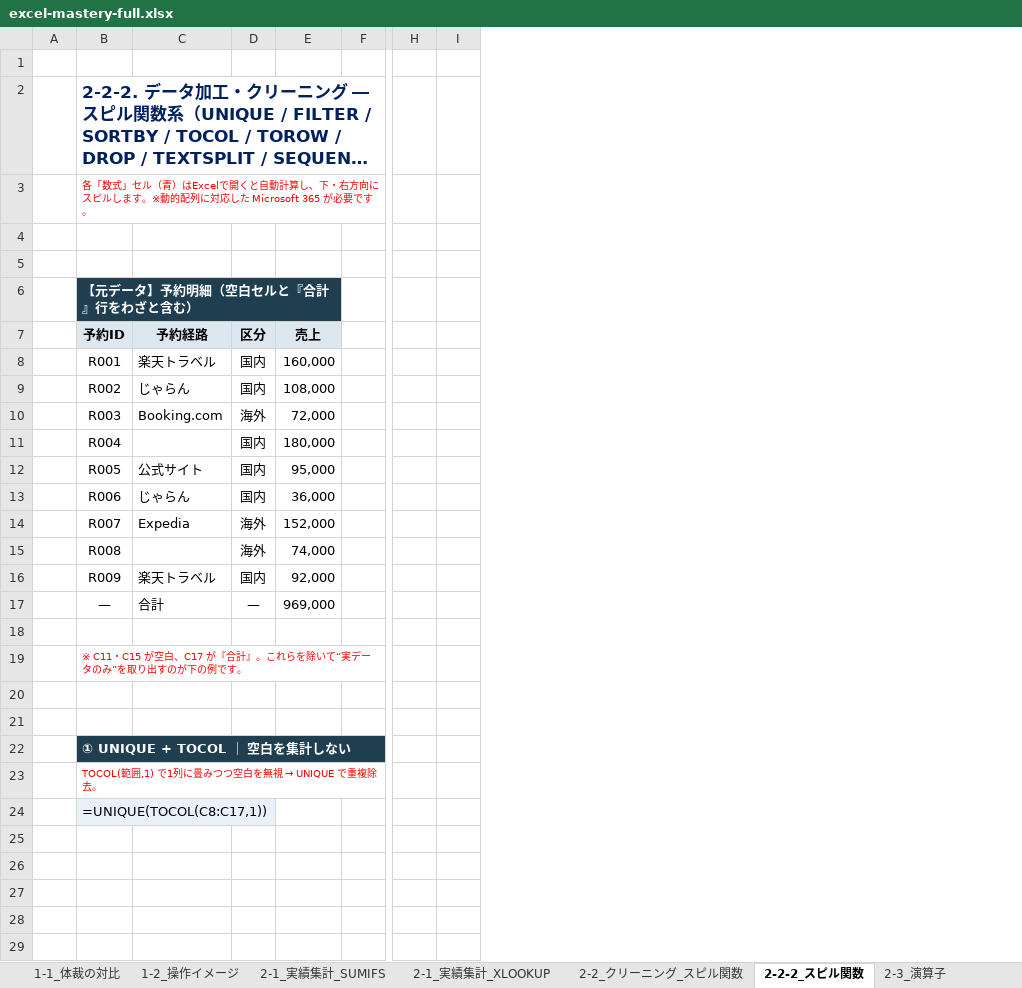
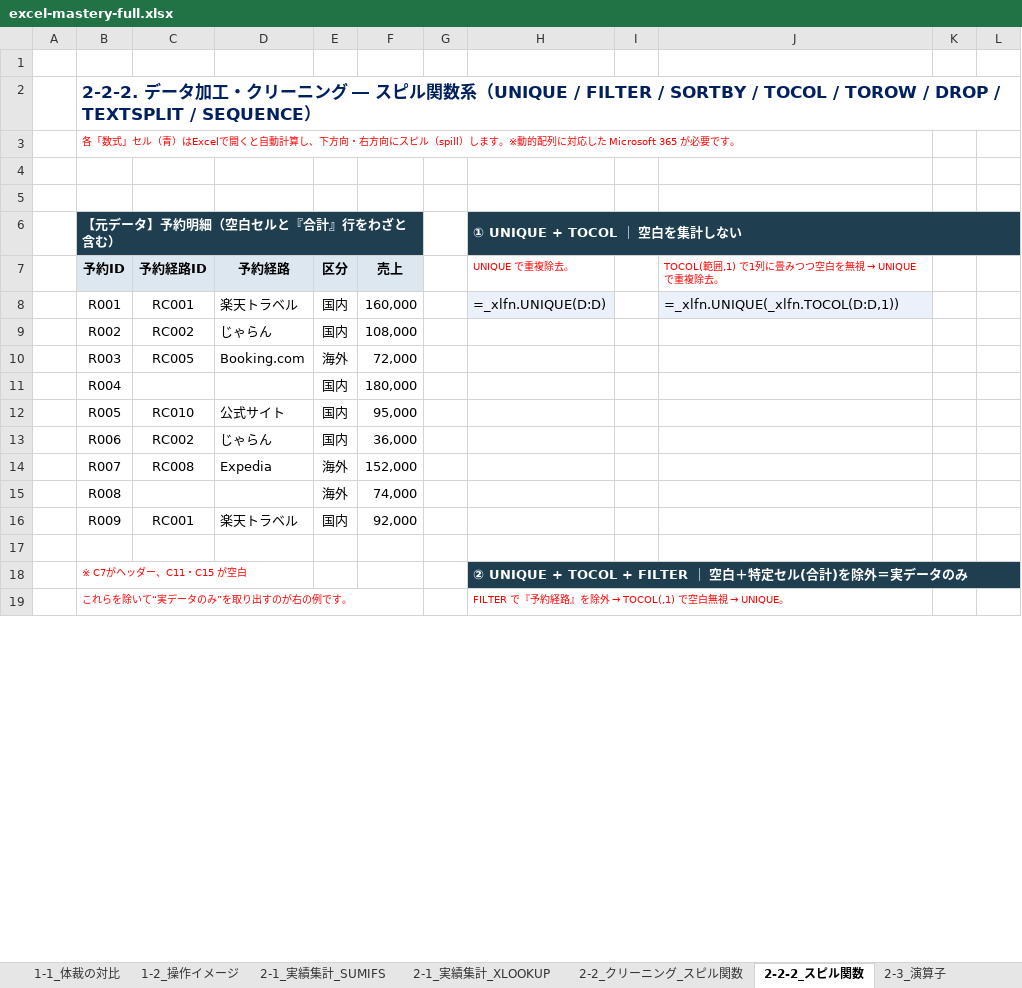
Before and after one commit to shogen0510arth/claude-remote-procedure, an Excel workbook: files/excel-mastery-full.xlsx, sheet 2-2-2_スピル関数, drawn as a sheet; only a part is shown, gaps mark what is left out; long unchanged cells end in …; values as stored, in another font and other column widths than the file's, no borders; formulas without a stored value are shown as written; removed rows and columns are numbered as before the commit, all else as after; rows hold the shown columns only; the diff covers the shown part only; the diff names each change by its address in the sheet, - before the commit and + after, or states it on an @@ line.

```diff
--- a/files/excel-mastery-full.xlsx (sheet 2-2-2_スピル関数)
+++ b/files/excel-mastery-full.xlsx (sheet 2-2-2_スピル関数)
+column C, rows 7-16: 予約経路ID | RC001 | RC002 | RC005 |  | RC010 | RC002 | RC008 |  | RC001
+column G, empty
+column H (① UNIQUE + TOCOL ｜ 空白を集計しない), rows 7-19: UNIQUE で重複除去。 | =_xlfn.UNIQUE(D:D) |  |  |  |  |  |  |  |  |  | ② UNIQUE + TOCOL + FILTER ｜ 空白＋特定セル(合計)を除外＝実データのみ | FILTER で『予約経路』を除外 → TOCOL(,1) で空白無視 → UNIQUE。
+column I, empty
+column J, rows 7-8: TOCOL(範囲,1) で1列に畳みつつ空白を無視 → UNIQUE で重複除去。 | =_xlfn.UNIQUE(_xlfn.TOCOL(D:D,1))
+column K, empty
-column H, empty
-column I, empty
-B3 (【元データ】予約明細（空白セルと『合計』行をわざと含む）): …算し、下・右方向にスピルします。…
+B3 (【元データ】予約明細（空白セルと『合計』行をわざと含む）): …算し、下方向・右方向にスピル（spill）します。…
-row 17:  | — | 合計 | — | 969,000
-B18 (【元データ】予約明細（空白セルと『合計』行をわざと含む）): ※ C11・C15 が空白、C17 が『合計』。これらを除いて“実データのみ”を取り出すのが下の例です。
+B18 (【元データ】予約明細（空白セルと『合計』行をわざと含む）): ※ C7がヘッダー、C11・C15 が空白
-row 20: (empty)
-row 21: (empty)
-B19 (【元データ】予約明細（空白セルと『合計』行をわざと含む）): ① UNIQUE + TOCOL ｜ 空白を集計しない
+B19 (【元データ】予約明細（空白セルと『合計』行をわざと含む）): これらを除いて“実データのみ”を取り出すのが右の例です。
@@ B19 fill: #1F3F51 → none, bold: on → off, text colour: #FFFFFF → #FF0000, text size: smaller @@
-B22:F22 merged
-row 23:  | TOCOL(範囲,1) で1列に畳みつつ空白を無視 → UNIQUE で重複除去。
-row 24:  | =UNIQUE(TOCOL(C8:C17,1))
-row 25: (empty)
-row 26: (empty)
-row 27: (empty)
-row 28: (empty)
-row 29: (empty)
```
Also changed, not shown: 78 added rows, 84 removed rows, 12 edited cells, cell formats and merged cells elsewhere in this sheet, files/excel-mastery-2-2-2.xlsx, 1 other file.
